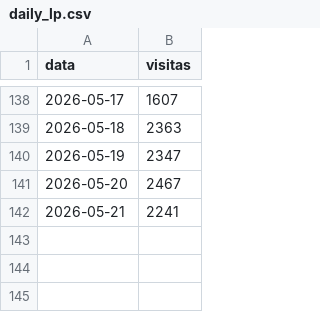
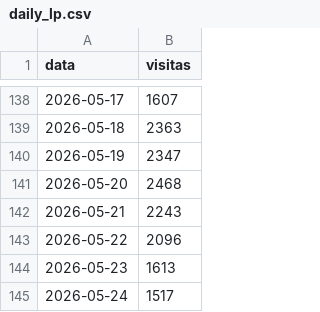
Before and after one commit to biancafnunes/resellers-grid, a CSV file: daily_lp.csv, drawn as a sheet; only a part is shown, gaps mark what is left out.

Commit message:
data: LP atualizada ate 24/05 — Mai 63.628 visitas

```diff
--- a/daily_lp.csv
+++ b/daily_lp.csv
@@ -140,3 +140,6 @@ data,visitas
 2026-05-19,2347
-2026-05-20,2467
-2026-05-21,2241
+2026-05-20,2468
+2026-05-21,2243
+2026-05-22,2096
+2026-05-23,1613
+2026-05-24,1517
```
Also changed, not shown: 1 other file.
